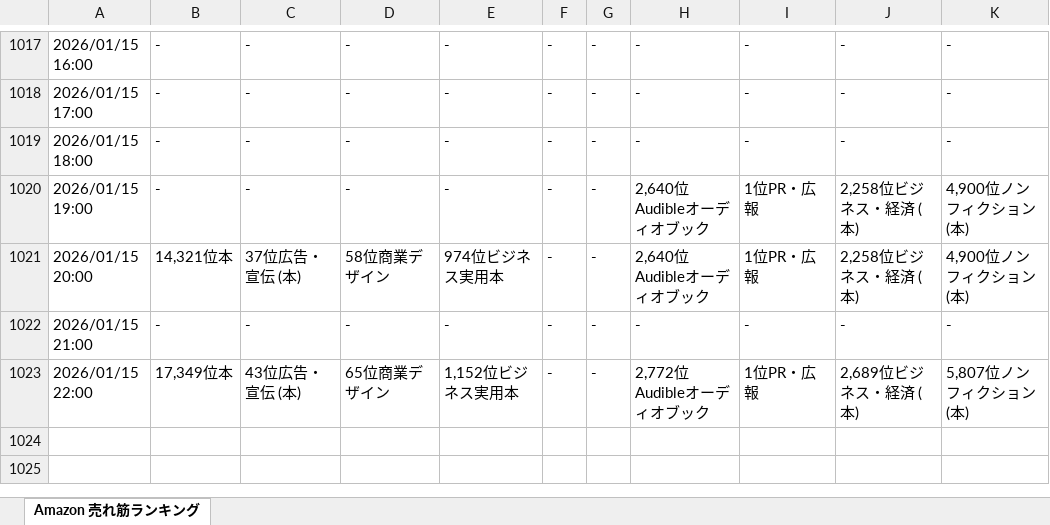
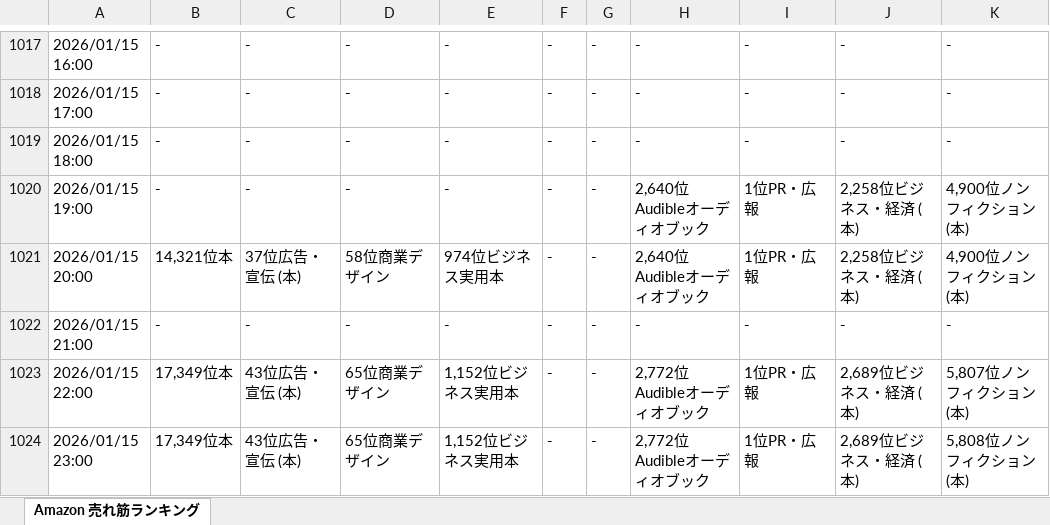
Before and after one commit to hannahi5/amazon-ranking-scheduler, an Excel workbook: amazonranking_matome.xlsx, sheet Amazon 売れ筋ランキング, drawn as a sheet; only a part is shown, gaps mark what is left out; values as stored, in another font and other column widths than the file's, no borders; the diff names each change by its address in the sheet, - before the commit and + after, or states it on an @@ line.

```diff
--- a/amazonranking_matome.xlsx (sheet Amazon 売れ筋ランキング)
+++ b/amazonranking_matome.xlsx (sheet Amazon 売れ筋ランキング)
+row 1024: 2026/01/15 23:00 | 17,349位本 | 43位広告・宣伝 (本) | 65位商業デザイン | 1,152位ビジネス実用本 | - | - | 2,772位Audibleオーディオブック | 1位PR・広報 | 2,689位ビジネス・経済 (本) | 5,808位ノンフィクション (本)
```
